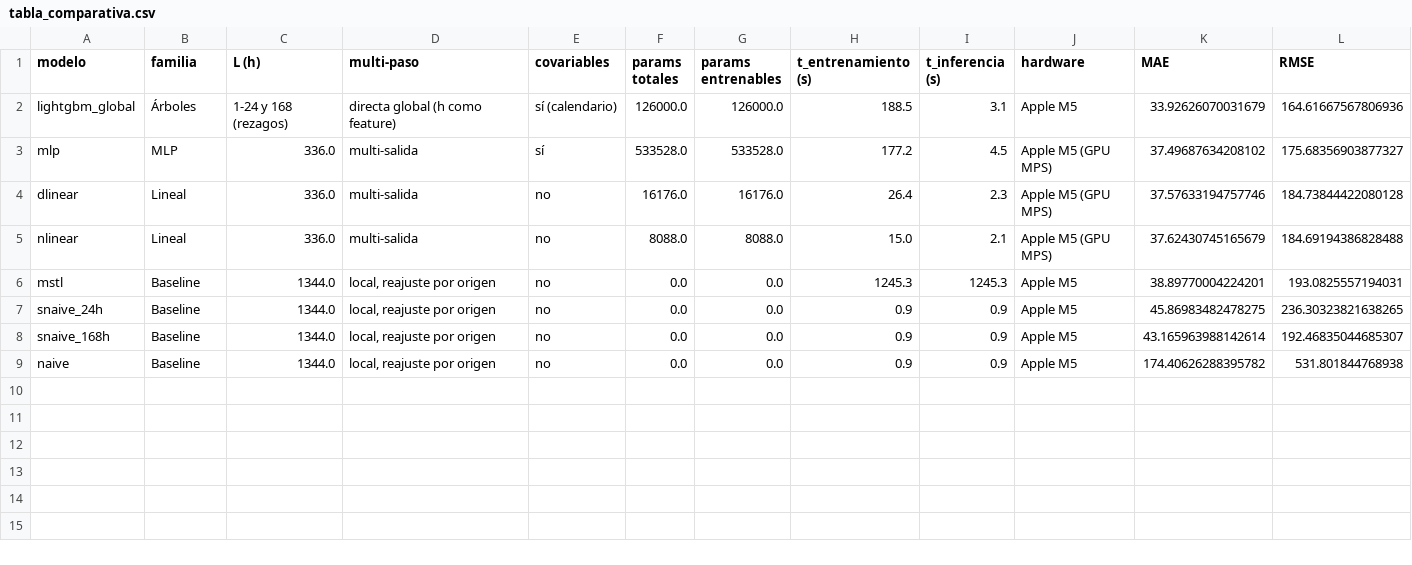
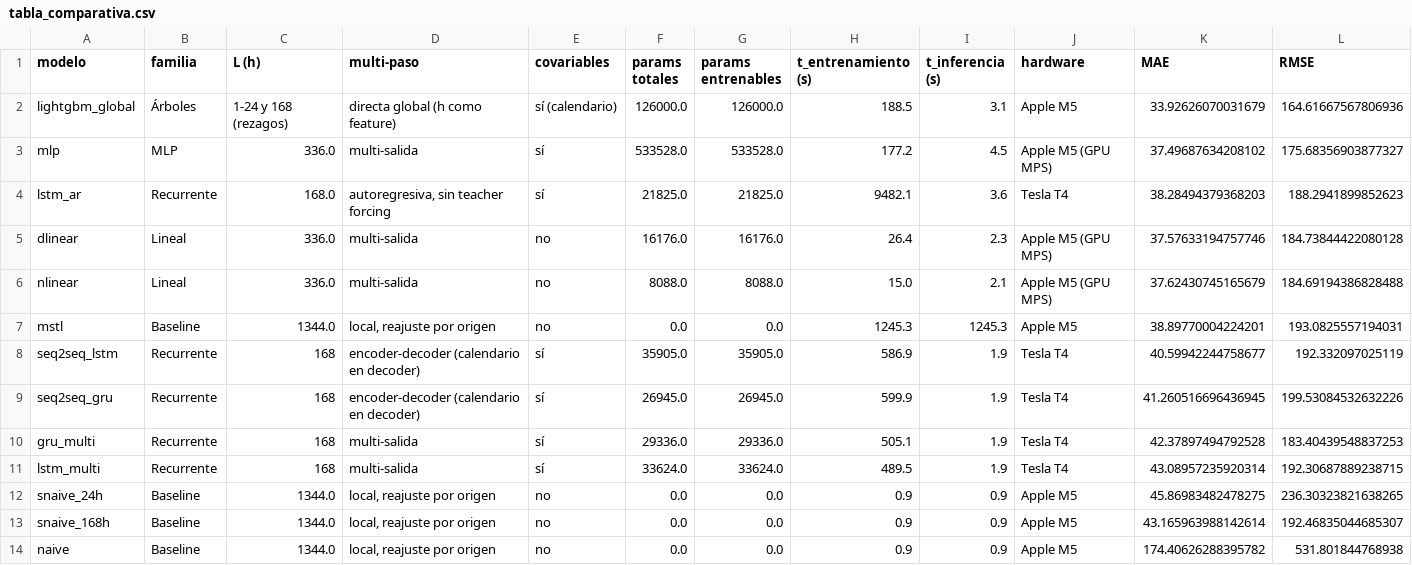
Before and after one commit to NESHGP04/Lab9-DL, a CSV file: results/tabla_comparativa.csv, drawn as a sheet; only a part is shown; rows hold the shown columns only; the diff names each change by its address in the sheet, - before the commit and + after, or states it on an @@ line.

```diff
--- a/results/tabla_comparativa.csv
+++ b/results/tabla_comparativa.csv
+row 4: lstm_ar | Recurrente | 168.0 | autoregresiva, sin teacher forcing | sí | 21825.0 | 21825.0 | 9482.1 | 3.6 | Tesla T4 | 38.28494379368203 | 188.2941899852623
+row 8: seq2seq_lstm | Recurrente | 168 | encoder-decoder (calendario en decoder) | sí | 35905.0 | 35905.0 | 586.9 | 1.9 | Tesla T4 | 40.59942244758677 | 192.332097025119
+row 9: seq2seq_gru | Recurrente | 168 | encoder-decoder (calendario en decoder) | sí | 26945.0 | 26945.0 | 599.9 | 1.9 | Tesla T4 | 41.260516696436945 | 199.53084532632226
+row 10: gru_multi | Recurrente | 168 | multi-salida | sí | 29336.0 | 29336.0 | 505.1 | 1.9 | Tesla T4 | 42.37897494792528 | 183.40439548837253
+row 11: lstm_multi | Recurrente | 168 | multi-salida | sí | 33624.0 | 33624.0 | 489.5 | 1.9 | Tesla T4 | 43.08957235920314 | 192.30687889238715
```
Also changed, not shown: results/iteraciones_B.csv, results/iteraciones_B_resumen.csv, 12 other files.
